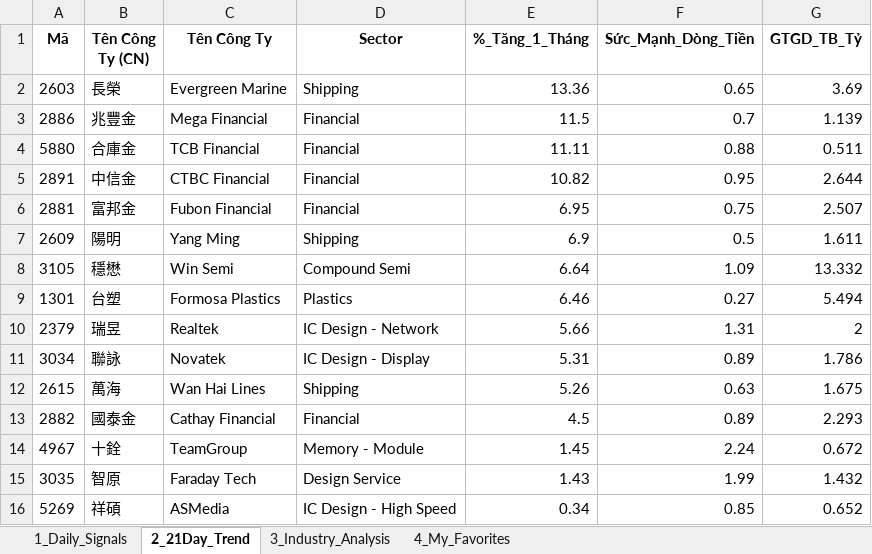
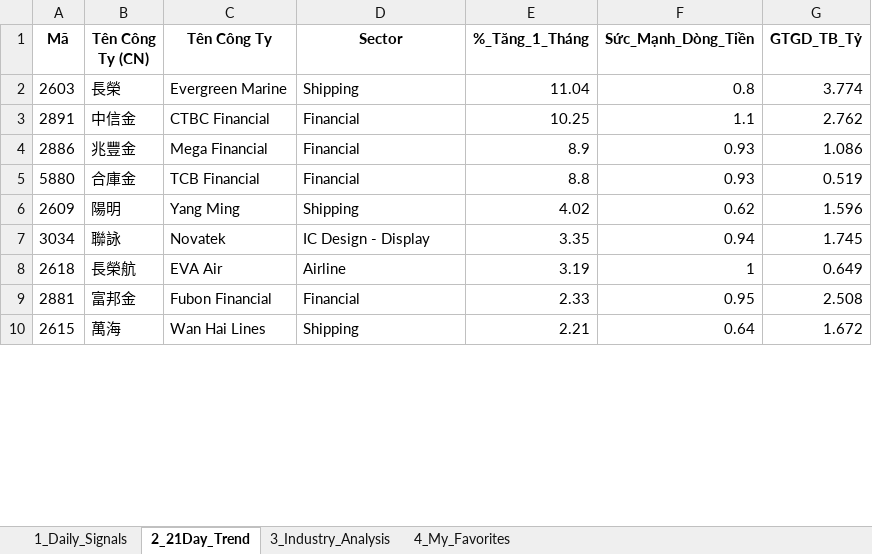
Before and after one commit to chipmoon/dashboard-tw, an Excel workbook: Taiwan_Market_Data_Latest.xlsx, sheet 2_21Day_Trend, drawn as a sheet; only a part is shown; values as stored, in another font and other column widths than the file's, no borders; removed rows and columns are numbered as before the commit, all else as after; the diff covers the shown part only; the diff names each change by its address in the sheet, - before the commit and + after, or states it on an @@ line.

```diff
--- a/Taiwan_Market_Data_Latest.xlsx (sheet 2_21Day_Trend)
+++ b/Taiwan_Market_Data_Latest.xlsx (sheet 2_21Day_Trend)
-E2 (%_Tăng_1_Tháng): 13.36
+E2 (%_Tăng_1_Tháng): 11.04
-F2 (Sức_Mạnh_Dòng_Tiền): 0.65
+F2 (Sức_Mạnh_Dòng_Tiền): 0.8
-G2 (GTGD_TB_Tỷ): 3.69
+G2 (GTGD_TB_Tỷ): 3.774
+row 3: 2891 | 中信金 | CTBC Financial | Financial | 10.25 | 1.1 | 2.762
-E4 (%_Tăng_1_Tháng): 11.5
+E4 (%_Tăng_1_Tháng): 8.9
-F4 (Sức_Mạnh_Dòng_Tiền): 0.7
+F4 (Sức_Mạnh_Dòng_Tiền): 0.93
-G4 (GTGD_TB_Tỷ): 1.139
+G4 (GTGD_TB_Tỷ): 1.086
-E5 (%_Tăng_1_Tháng): 11.11
+E5 (%_Tăng_1_Tháng): 8.8
-F5 (Sức_Mạnh_Dòng_Tiền): 0.88
+F5 (Sức_Mạnh_Dòng_Tiền): 0.93
-G5 (GTGD_TB_Tỷ): 0.511
+G5 (GTGD_TB_Tỷ): 0.519
-row 5: 2891 | 中信金 | CTBC Financial | Financial | 10.82 | 0.95 | 2.644
-row 6: 2881 | 富邦金 | Fubon Financial | Financial | 6.95 | 0.75 | 2.507
-E6 (%_Tăng_1_Tháng): 6.9
+E6 (%_Tăng_1_Tháng): 4.02
-F6 (Sức_Mạnh_Dòng_Tiền): 0.5
+F6 (Sức_Mạnh_Dòng_Tiền): 0.62
-G6 (GTGD_TB_Tỷ): 1.611
+G6 (GTGD_TB_Tỷ): 1.596
-row 8: 3105 | 穩懋 | Win Semi | Compound Semi | 6.64 | 1.09 | 13.332
-row 9: 1301 | 台塑 | Formosa Plastics | Plastics | 6.46 | 0.27 | 5.494
-row 10: 2379 | 瑞昱 | Realtek | IC Design - Network | 5.66 | 1.31 | 2
-E7 (%_Tăng_1_Tháng): 5.31
+E7 (%_Tăng_1_Tháng): 3.35
-F7 (Sức_Mạnh_Dòng_Tiền): 0.89
+F7 (Sức_Mạnh_Dòng_Tiền): 0.94
-G7 (GTGD_TB_Tỷ): 1.786
+G7 (GTGD_TB_Tỷ): 1.745
+row 8: 2618 | 長榮航 | EVA Air | Airline | 3.19 | 1 | 0.649
+row 9: 2881 | 富邦金 | Fubon Financial | Financial | 2.33 | 0.95 | 2.508
-E10 (%_Tăng_1_Tháng): 5.26
+E10 (%_Tăng_1_Tháng): 2.21
-F10 (Sức_Mạnh_Dòng_Tiền): 0.63
+F10 (Sức_Mạnh_Dòng_Tiền): 0.64
-G10 (GTGD_TB_Tỷ): 1.675
+G10 (GTGD_TB_Tỷ): 1.672
-row 13: 2882 | 國泰金 | Cathay Financial | Financial | 4.5 | 0.89 | 2.293
-row 14: 4967 | 十銓 | TeamGroup | Memory - Module | 1.45 | 2.24 | 0.672
-row 15: 3035 | 智原 | Faraday Tech | Design Service | 1.43 | 1.99 | 1.432
-row 16: 5269 | 祥碩 | ASMedia | IC Design - High Speed | 0.34 | 0.85 | 0.652
```
Also changed, not shown: 25 added rows, 19 removed rows and 51 edited cells elsewhere in this sheet, sheet 1_Daily_Signals, sheet 3_Industry_Analysis, sheet 4_My_Favorites.
